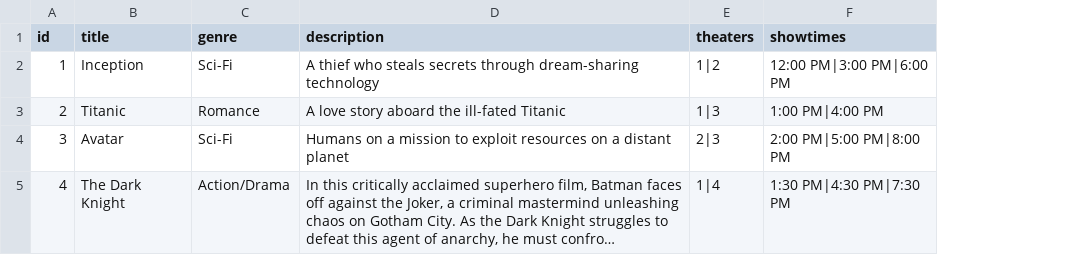
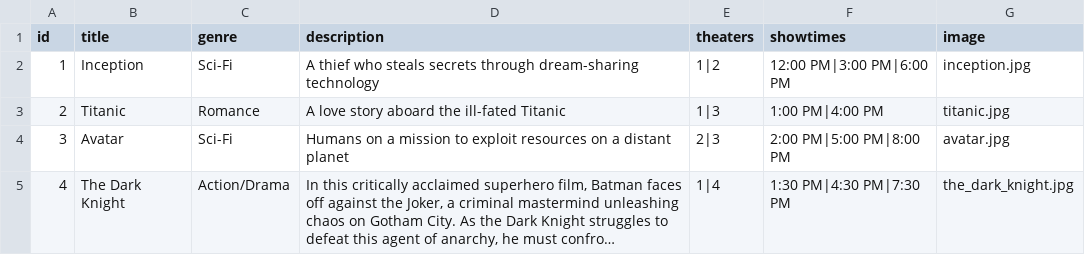
Before and after one commit to kamsiuwah/movie_booking_system, a CSV file: data/movies.csv, drawn as a sheet; long unchanged cells end in …; the diff names each change by its address in the sheet, - before the commit and + after, or states it on an @@ line.

Commit message:
Add files via upload

```diff
--- a/data/movies.csv
+++ b/data/movies.csv
+column G (image), rows 2-5: inception.jpg | titanic.jpg | avatar.jpg | the_dark_knight.jpg
```
